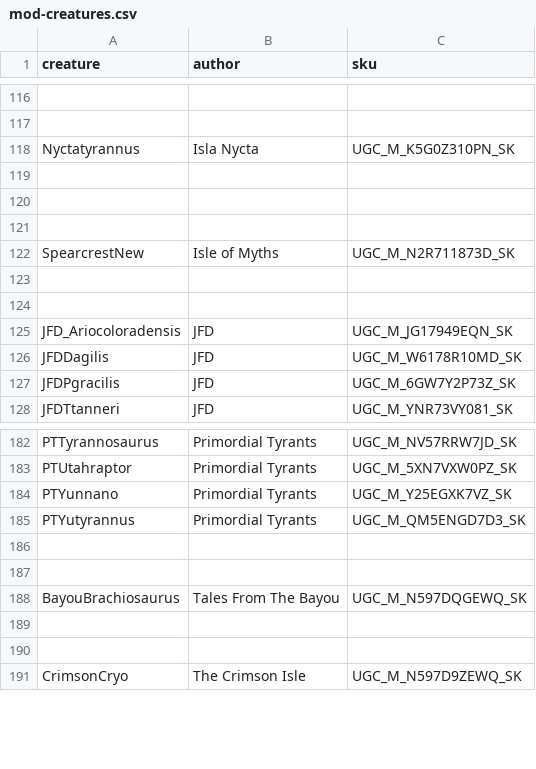
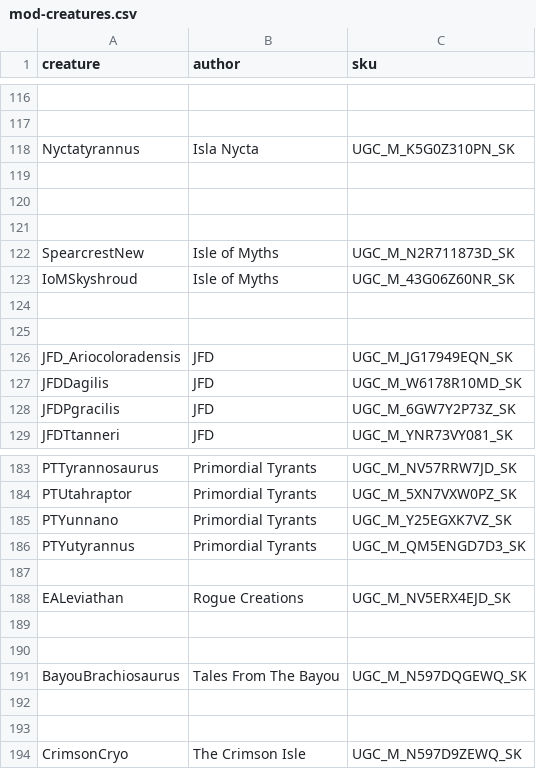
Before and after one commit to NexLink-Core-LLC/game-config-data, a CSV file: path-of-titans/mod-creatures.csv, drawn as a sheet; only a part is shown, gaps mark what is left out.

Commit message:
feat(path-of-titans): add new creature entries for Isle of Myths and Rogue Creations

```diff
--- a/path-of-titans/mod-creatures.csv
+++ b/path-of-titans/mod-creatures.csv
@@ -122,2 +122,3 @@ Nyctatyrannus,Isla Nycta,UGC_M_K5G0Z310PN_SK
 SpearcrestNew,Isle of Myths,UGC_M_N2R711873D_SK
+IoMSkyshroud,Isle of Myths,UGC_M_43G06Z60NR_SK
 
@@ -185,2 +186,4 @@ PTYunnano,Primordial Tyrants,UGC_M_Y25EGXK7VZ_SK
 PTYutyrannus,Primordial Tyrants,UGC_M_QM5ENGD7D3_SK
+
+EALeviathan,Rogue Creations,UGC_M_NV5ERX4EJD_SK
 
```
